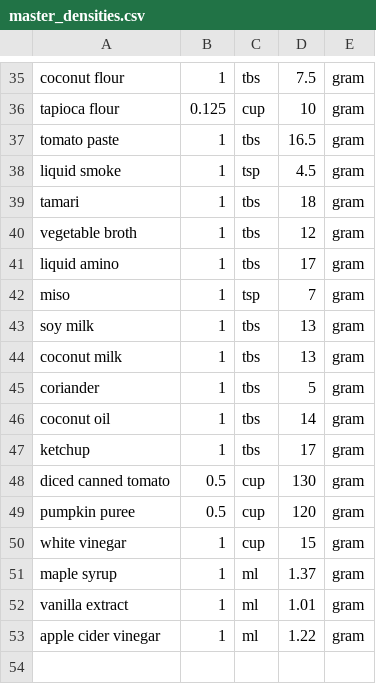
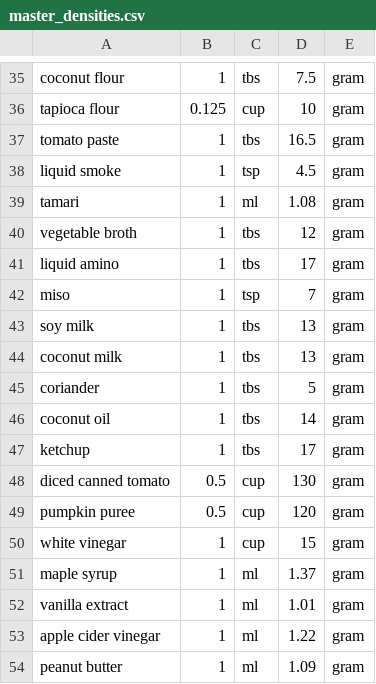
Before and after one commit to Lukas-Schillinger/Vegetation-Recipe-Conversion, a CSV file: master_densities.csv, drawn as a sheet; only a part is shown, gaps mark what is left out.

```diff
--- a/master_densities.csv
+++ b/master_densities.csv
@@ -38,3 +38,3 @@ tomato paste,1,tbs,16.5,gram
 liquid smoke,1,tsp,4.5,gram
-tamari,1,tbs,18,gram
+tamari,1,ml,1.08,gram
 vegetable broth,1,tbs,12,gram
@@ -53 +53,2 @@ vanilla extract,1,ml,1.01,gram
 apple cider vinegar,1,ml,1.22,gram
+peanut butter, 1, ml, 1.09, gram
```
Also changed, not shown: normalized_densities.csv, normalized_recipes/23 Nov 2020/Cheesy Vegan Cauliflower Casserole (normalized).csv, 12 other files.
